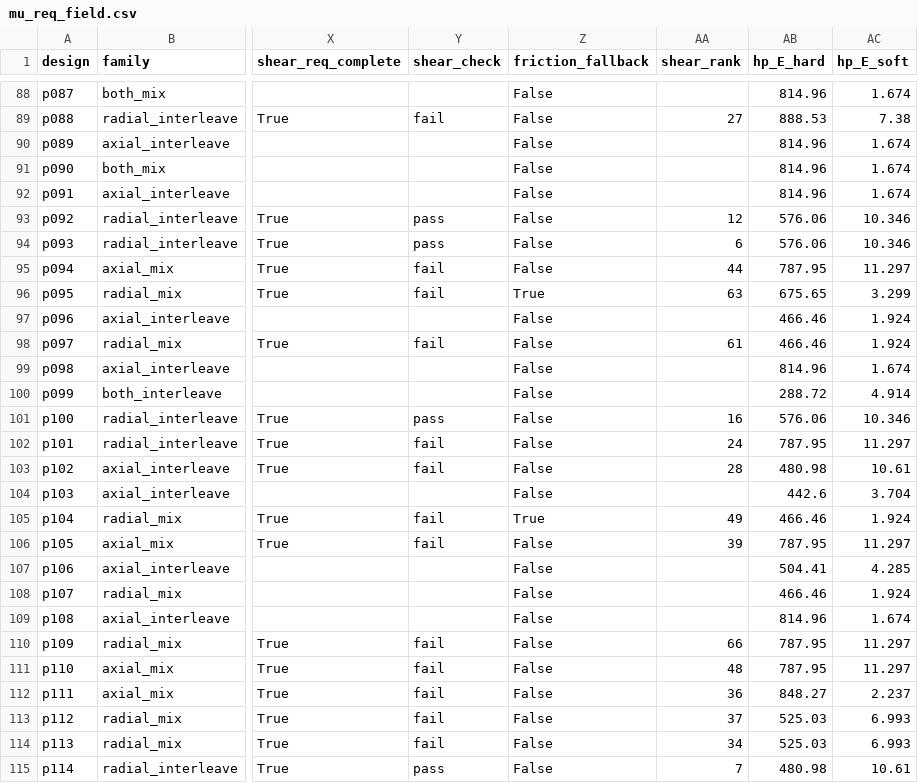
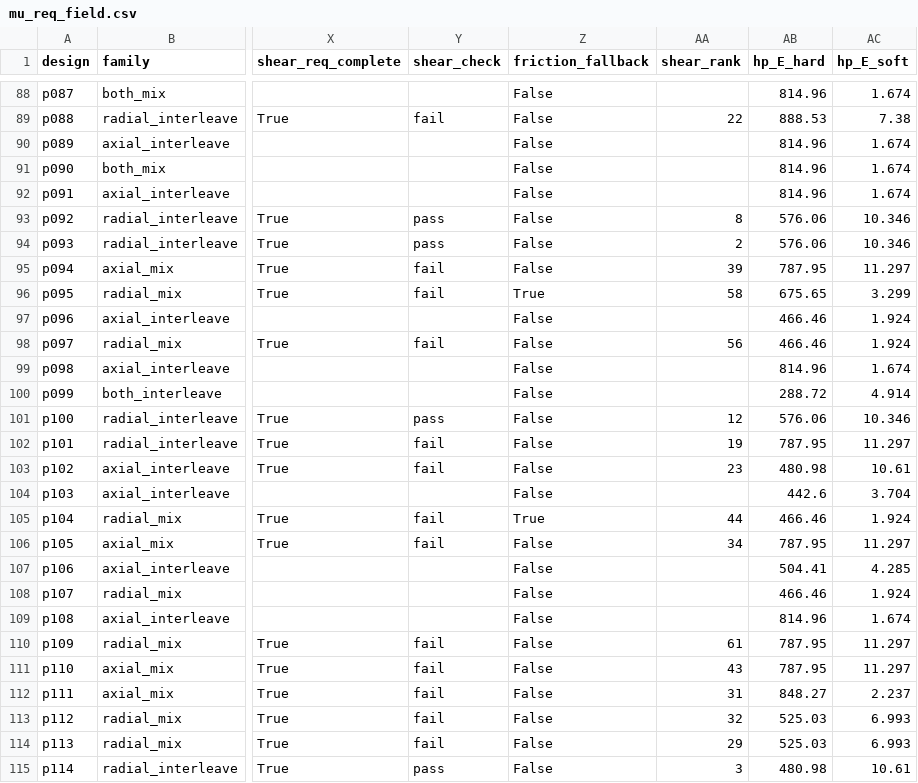
Before and after one commit to astcgt/biocage-evo, a CSV file: results/method/mu_req_field.csv, drawn as a sheet; only a part is shown, gaps mark what is left out; the diff covers the shown part only; the diff names each change by its address in the sheet, - before the commit and + after, or states it on an @@ line.

Commit message:
shear ranking: incomplete read-outs after complete ones (D-20261118-14); values from each design's own e07 record, pooled only when absent (D-20261118-16)

```diff
--- a/results/method/mu_req_field.csv
+++ b/results/method/mu_req_field.csv
-AA89 (shear_rank): 27
+AA89 (shear_rank): 22
-AA93 (shear_rank): 12
+AA93 (shear_rank): 8
-AA94 (shear_rank): 6
+AA94 (shear_rank): 2
-AA95 (shear_rank): 44
+AA95 (shear_rank): 39
-AA96 (shear_rank): 63
+AA96 (shear_rank): 58
-AA98 (shear_rank): 61
+AA98 (shear_rank): 56
-AA101 (shear_rank): 16
+AA101 (shear_rank): 12
-AA102 (shear_rank): 24
+AA102 (shear_rank): 19
-AA103 (shear_rank): 28
+AA103 (shear_rank): 23
-AA105 (shear_rank): 49
+AA105 (shear_rank): 44
-AA106 (shear_rank): 39
+AA106 (shear_rank): 34
-AA110 (shear_rank): 66
+AA110 (shear_rank): 61
-AA111 (shear_rank): 48
+AA111 (shear_rank): 43
-AA112 (shear_rank): 36
+AA112 (shear_rank): 31
-AA113 (shear_rank): 37
+AA113 (shear_rank): 32
-AA114 (shear_rank): 34
+AA114 (shear_rank): 29
-AA115 (shear_rank): 7
+AA115 (shear_rank): 3
```
Also changed, not shown: 53 edited cells elsewhere in this file, 5 other files.
